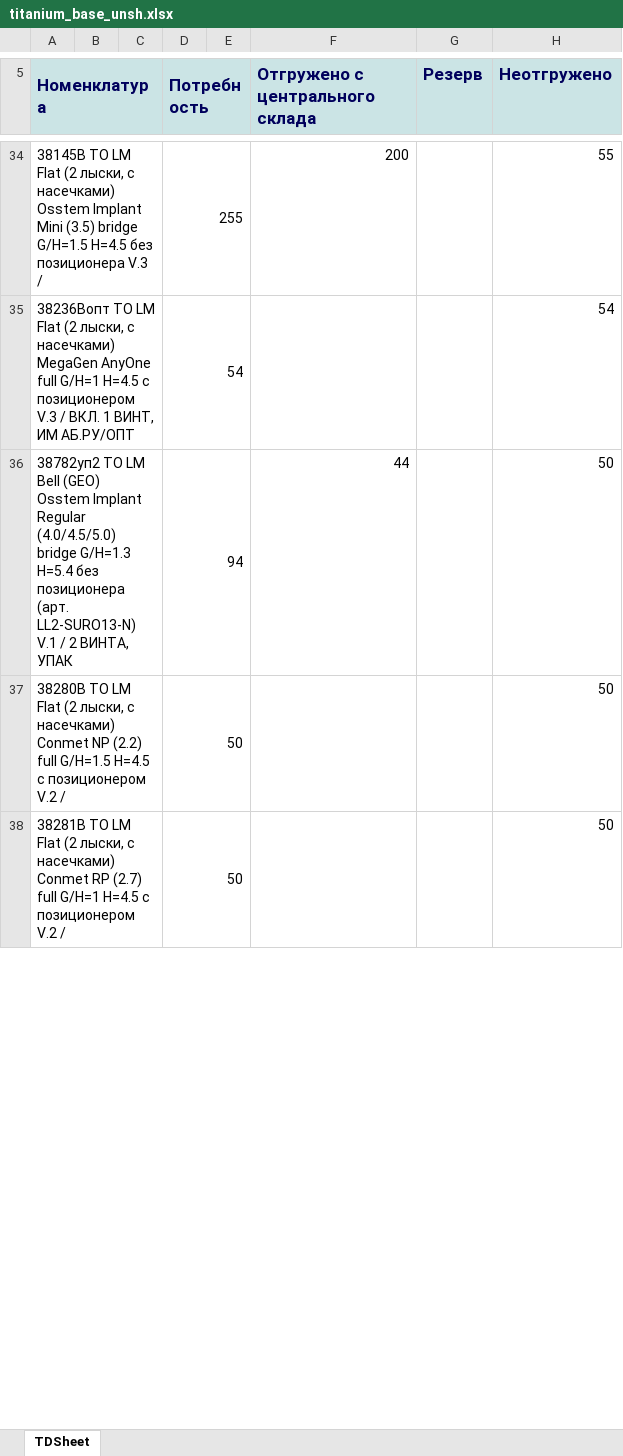
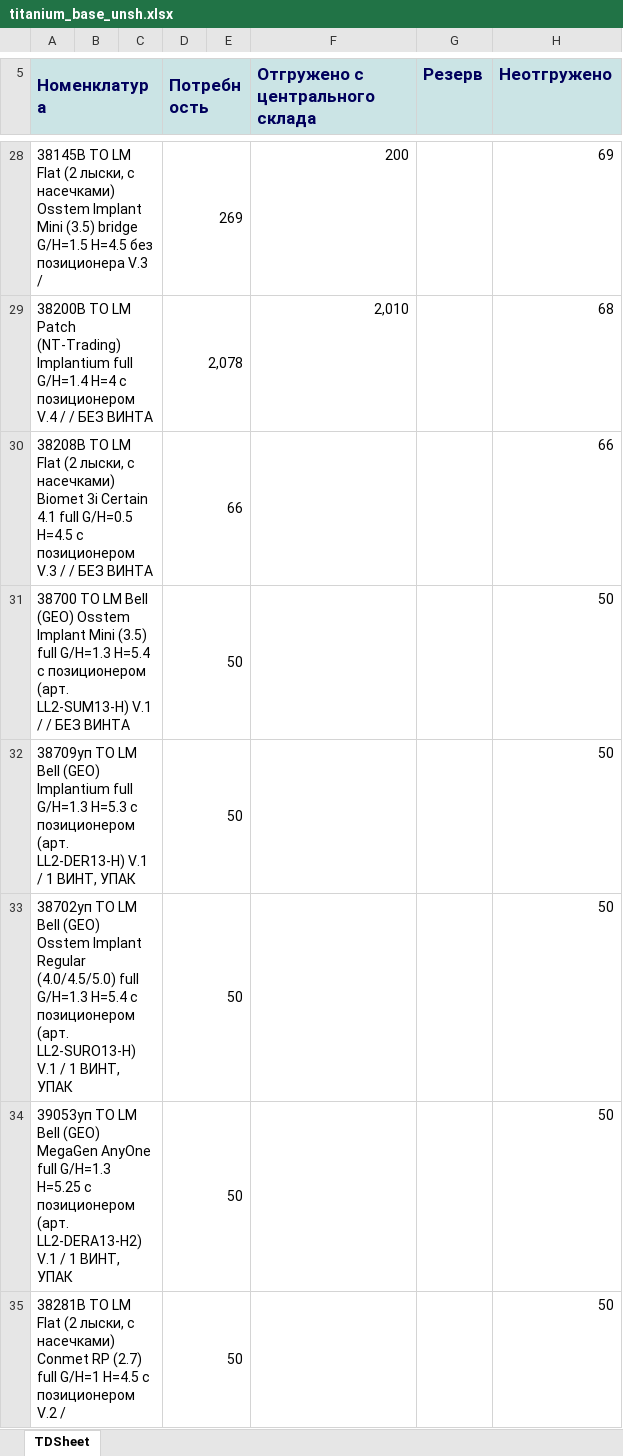
Before and after one commit to Uoiferise/ORTOS_Production_reports, an Excel workbook: input_data/titanium_base/titanium_base_unsh.xlsx, sheet TDSheet, drawn as a sheet; only a part is shown, gaps mark what is left out; values as stored, in another font and other column widths than the file's, no borders; removed rows and columns are numbered as before the commit, all else as after; the diff covers the shown part only; the diff names each change by its address in the sheet, - before the commit and + after, or states it on an @@ line.

```diff
--- a/input_data/titanium_base/titanium_base_unsh.xlsx (sheet TDSheet)
+++ b/input_data/titanium_base/titanium_base_unsh.xlsx (sheet TDSheet)
-D28 (Потребность): 255
+D28 (Потребность): 269
-H28 (Неотгружено): 55
+H28 (Неотгружено): 69
-row 35: 38236Вопт ТО LM Flat (2 лыски, с насечками) MegaGen AnyOne full G/H=1 H=4.5 с позиционером V.3 / ВКЛ. 1 ВИНТ, ИМ АБ.РУ/ОПТ |  |  | 54 |  |  |  | 54
-row 36: 38782уп2 ТО LM Bell (GEO) Osstem Implant Regular (4.0/4.5/5.0) bridge G/H=1.3 H=5.4 без позиционера (арт. LL2-SURO13-N) V.1 / 2 ВИНТА, УПАК |  |  | 94 |  | 44 |  | 50
+row 29: 38200B ТО LM Patch (NT-Trading) Implantium full G/H=1.4 H=4 с позиционером V.4 / / БЕЗ ВИНТА |  |  | 2,078 |  | 2,010 |  | 68
+row 30: 38208В ТО LM Flat (2 лыски, с насечками) Biomet 3i Certain 4.1 full G/H=0.5 H=4.5 с позиционером V.3 / / БЕЗ ВИНТА |  |  | 66 |  |  |  | 66
-A31 (Номенклатура): 38280В ТО LM Flat (2 лыски, с насечками) Conmet NP (2.2) full G/H=1.5 H=4.5 с позиционером V.2 /
+A31 (Номенклатура): 38700 ТО LM Bell (GEO) Osstem Implant Mini (3.5) full G/H=1.3 H=5.4 с позиционером (арт. LL2-SUM13-H) V.1 / / БЕЗ ВИНТА
+row 32: 38709уп ТО LM Bell (GEO) Implantium full G/H=1.3 H=5.3 с позиционером (арт. LL2-DER13-H) V.1 / 1 ВИНТ, УПАК |  |  | 50 |  |  |  | 50
+row 33: 38702уп ТО LM Bell (GEO) Osstem Implant Regular (4.0/4.5/5.0) full G/H=1.3 H=5.4 с позиционером (арт. LL2-SURO13-H) V.1 / 1 ВИНТ, УПАК |  |  | 50 |  |  |  | 50
+row 34: 39053уп ТО LM Bell (GEO) MegaGen AnyOne full G/H=1.3 H=5.25 с позиционером (арт. LL2-DERA13-H2) V.1 / 1 ВИНТ, УПАК |  |  | 50 |  |  |  | 50
```
Also changed, not shown: 160 added rows, 118 removed rows, 110 moved rows and 67 edited cells elsewhere in this sheet, input_data/abutments/abutments_info.xlsx, input_data/formers/formers_info.xlsx, 38 other files.
